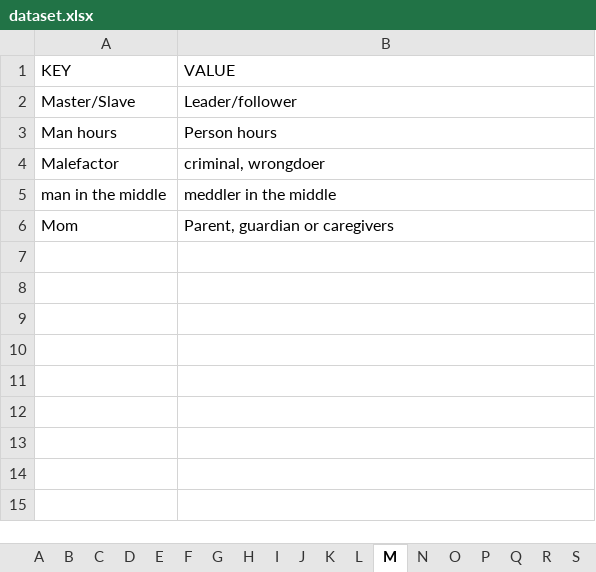
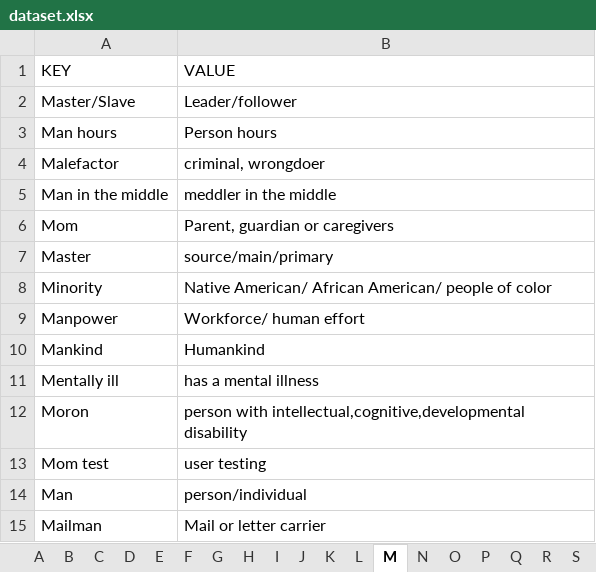
Before and after one commit to gcdeshpande/Inclusive-Language-using-Python, an Excel workbook: dataset.xlsx, sheet M, drawn as a sheet; values as stored, in another font and other column widths than the file's, no borders; the diff names each change by its address in the sheet, - before the commit and + after, or states it on an @@ line.

```diff
--- a/dataset.xlsx (sheet M)
+++ b/dataset.xlsx (sheet M)
-A5 (KEY): man in the middle
+A5 (KEY): Man in the middle
+row 7: Master | source/main/primary
+row 8: Minority | Native American/ African American/ people of color
+row 9: Manpower | Workforce/ human effort
+row 10: Mankind | Humankind
+row 11: Mentally ill | has a mental illness
+row 12: Moron | person with intellectual,cognitive,developmental disability
+row 13: Mom test | user testing
+row 14: Man | person/individual
+row 15: Mailman | Mail or letter carrier
```
Also changed, not shown: sheet H, sheet S, sheet B, sheet D, sheet C, sheet T, 11 more sheets.
